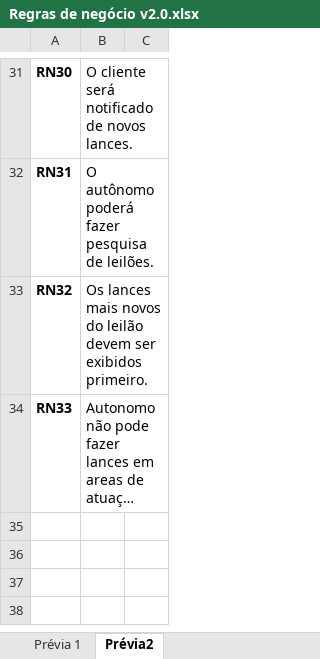
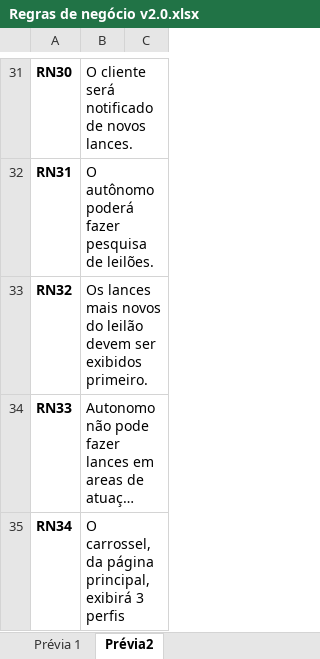
Before and after one commit to sofialunkes/d2vs, an Excel workbook: EngenhariaSoftware/Regras de negócio v2.0.xlsx, sheet Prévia2, drawn as a sheet; only a part is shown, gaps mark what is left out; long unchanged cells end in …; values as stored, in another font and other column widths than the file's, no borders; table styles not drawn; the diff names each change by its address in the sheet, - before the commit and + after, or states it on an @@ line.

Commit message:
Nova regra de negócio

```diff
--- a/EngenhariaSoftware/Regras de negócio v2.0.xlsx (sheet Prévia2)
+++ b/EngenhariaSoftware/Regras de negócio v2.0.xlsx (sheet Prévia2)
+row 35: RN34 | O carrossel, da página principal, exibirá 3 perfis
```
